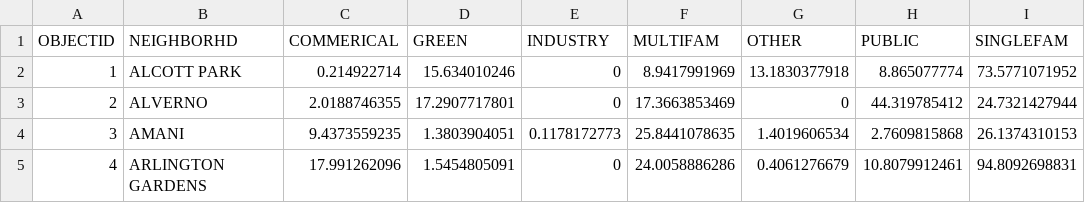
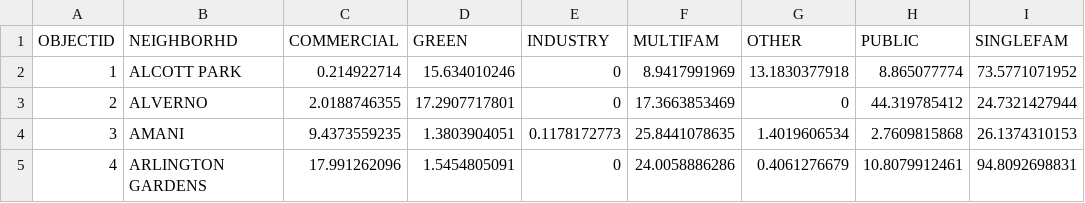
Before and after one commit to cartobaldrica/unit-3, a CSV file: data/MKE_neighborhoods_attributes.csv, drawn as a sheet; only a part is shown; the diff names each change by its address in the sheet, - before the commit and + after, or states it on an @@ line.

```diff
--- a/data/MKE_neighborhoods_attributes.csv
+++ b/data/MKE_neighborhoods_attributes.csv
-C1: COMMERICAL
+C1: COMMERCIAL
```
Also changed, not shown: 3 other files.
